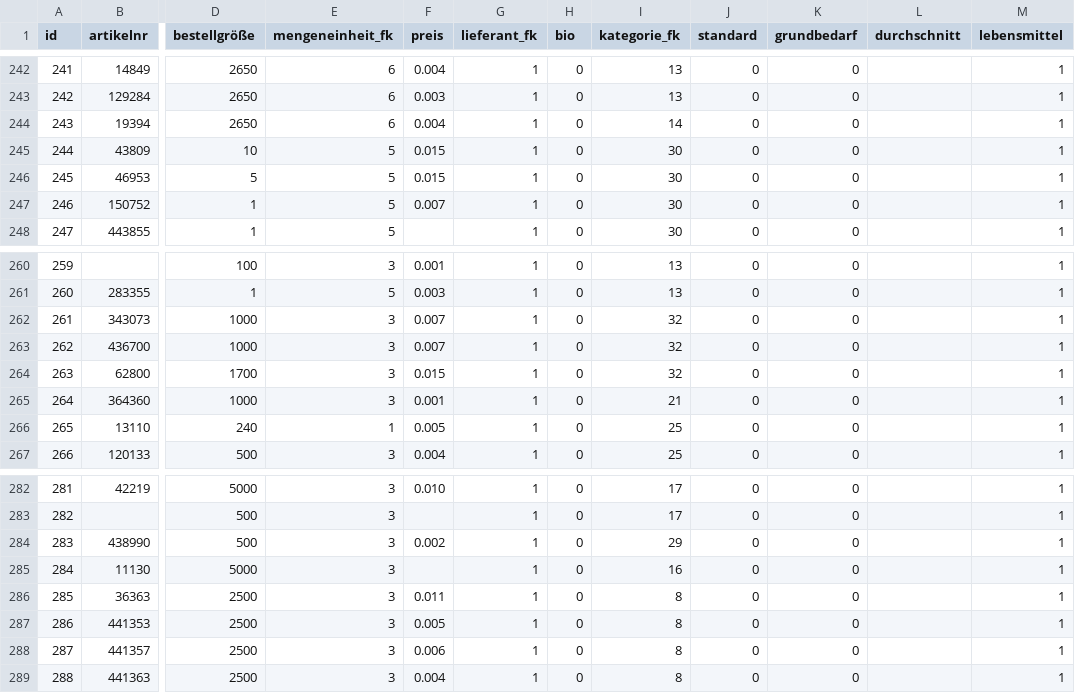
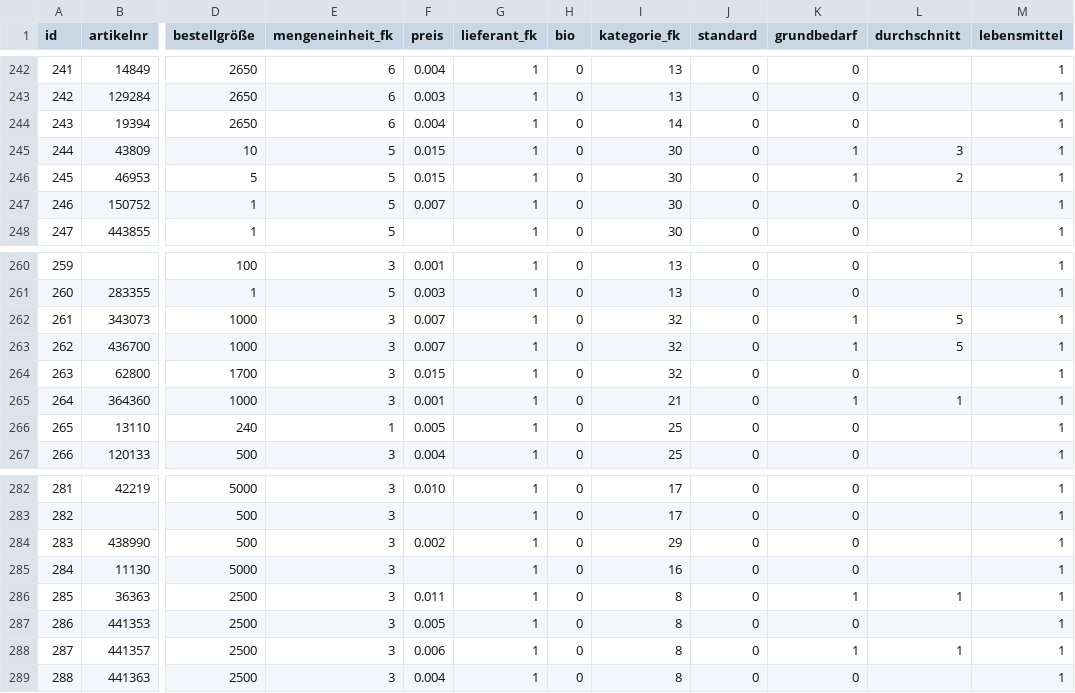
Before and after one commit to wase1012/awp_palaver, a CSV file: palaver/src/mysql/Artikel.csv, drawn as a sheet; only a part is shown, gaps mark what is left out; the diff covers the shown part only; the diff names each change by its address in the sheet, - before the commit and + after, or states it on an @@ line.

```diff
--- a/palaver/src/mysql/Artikel.csv
+++ b/palaver/src/mysql/Artikel.csv
-K245:K246 (grundbedarf): 0
+K245:K246 (grundbedarf): 1
-L245 (durchschnitt): (empty)
+L245 (durchschnitt): 3
-L246 (durchschnitt): (empty)
+L246 (durchschnitt): 2
-K262:K263 (grundbedarf): 0
+K262:K263 (grundbedarf): 1
-L262:L263 (durchschnitt): (empty)
+L262:L263 (durchschnitt): 5
-K265 (grundbedarf): 0
+K265 (grundbedarf): 1
-L265 (durchschnitt): (empty)
+L265 (durchschnitt): 1
-K286 (grundbedarf): 0
+K286 (grundbedarf): 1
-L286 (durchschnitt): (empty)
+L286 (durchschnitt): 1
-K288 (grundbedarf): 0
+K288 (grundbedarf): 1
-L288 (durchschnitt): (empty)
+L288 (durchschnitt): 1
```
Also changed, not shown: 1 added row, 2 removed rows and 32 edited cells elsewhere in this file.
